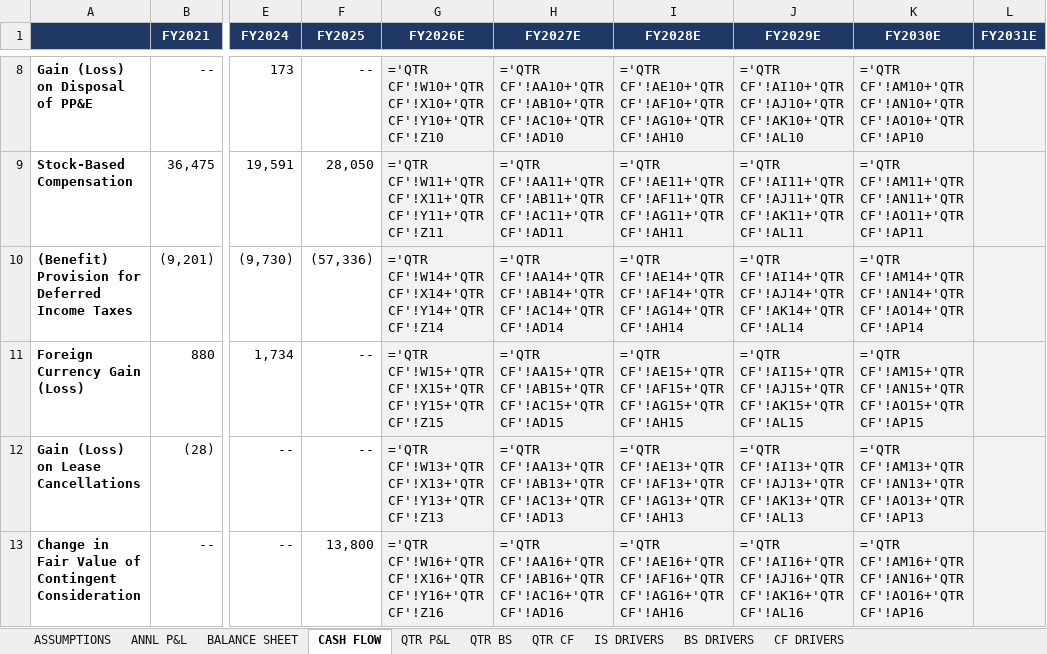
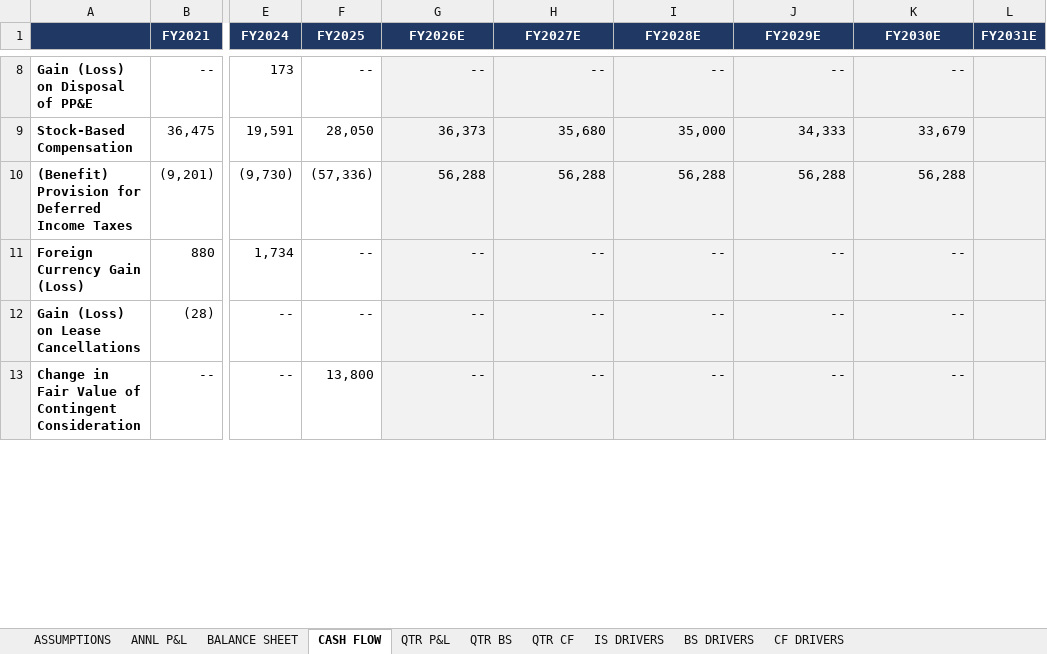
Before and after one commit to grodino12/grodino_brain, an Excel workbook: Knowledge/Model Outputs/CELH/CELH_model.xlsx, sheet CASH FLOW, drawn as a sheet; only a part is shown, gaps mark what is left out; values as stored, in another font and other column widths than the file's, no borders; formulas without a stored value are shown as written; the diff covers the shown part only; the diff names each change by its address in the sheet, - before the commit and + after, or states it on an @@ line.

```diff
--- a/Knowledge/Model Outputs/CELH/CELH_model.xlsx (sheet CASH FLOW)
+++ b/Knowledge/Model Outputs/CELH/CELH_model.xlsx (sheet CASH FLOW)
-G8 (FY2026E): ='QTR CF'!W10+'QTR CF'!X10+'QTR CF'!Y10+'QTR CF'!Z10
+G8 (FY2026E): --
-H8 (FY2027E): ='QTR CF'!AA10+'QTR CF'!AB10+'QTR CF'!AC10+'QTR CF'!AD10
+H8 (FY2027E): --
-I8 (FY2028E): ='QTR CF'!AE10+'QTR CF'!AF10+'QTR CF'!AG10+'QTR CF'!AH10
+I8 (FY2028E): --
-J8 (FY2029E): ='QTR CF'!AI10+'QTR CF'!AJ10+'QTR CF'!AK10+'QTR CF'!AL10
+J8 (FY2029E): --
-K8 (FY2030E): ='QTR CF'!AM10+'QTR CF'!AN10+'QTR CF'!AO10+'QTR CF'!AP10
+K8 (FY2030E): --
-G9 (FY2026E): ='QTR CF'!W11+'QTR CF'!X11+'QTR CF'!Y11+'QTR CF'!Z11
+G9 (FY2026E): 36,373
-H9 (FY2027E): ='QTR CF'!AA11+'QTR CF'!AB11+'QTR CF'!AC11+'QTR CF'!AD11
+H9 (FY2027E): 35,680
-I9 (FY2028E): ='QTR CF'!AE11+'QTR CF'!AF11+'QTR CF'!AG11+'QTR CF'!AH11
+I9 (FY2028E): 35,000
-J9 (FY2029E): ='QTR CF'!AI11+'QTR CF'!AJ11+'QTR CF'!AK11+'QTR CF'!AL11
+J9 (FY2029E): 34,333
-K9 (FY2030E): ='QTR CF'!AM11+'QTR CF'!AN11+'QTR CF'!AO11+'QTR CF'!AP11
+K9 (FY2030E): 33,679
-G10 (FY2026E): ='QTR CF'!W14+'QTR CF'!X14+'QTR CF'!Y14+'QTR CF'!Z14
+G10 (FY2026E): 56,288
-H10 (FY2027E): ='QTR CF'!AA14+'QTR CF'!AB14+'QTR CF'!AC14+'QTR CF'!AD14
+H10 (FY2027E): 56,288
-I10 (FY2028E): ='QTR CF'!AE14+'QTR CF'!AF14+'QTR CF'!AG14+'QTR CF'!AH14
+I10 (FY2028E): 56,288
-J10 (FY2029E): ='QTR CF'!AI14+'QTR CF'!AJ14+'QTR CF'!AK14+'QTR CF'!AL14
+J10 (FY2029E): 56,288
-K10 (FY2030E): ='QTR CF'!AM14+'QTR CF'!AN14+'QTR CF'!AO14+'QTR CF'!AP14
+K10 (FY2030E): 56,288
-G11 (FY2026E): ='QTR CF'!W15+'QTR CF'!X15+'QTR CF'!Y15+'QTR CF'!Z15
+G11 (FY2026E): --
-H11 (FY2027E): ='QTR CF'!AA15+'QTR CF'!AB15+'QTR CF'!AC15+'QTR CF'!AD15
+H11 (FY2027E): --
-I11 (FY2028E): ='QTR CF'!AE15+'QTR CF'!AF15+'QTR CF'!AG15+'QTR CF'!AH15
+I11 (FY2028E): --
-J11 (FY2029E): ='QTR CF'!AI15+'QTR CF'!AJ15+'QTR CF'!AK15+'QTR CF'!AL15
+J11 (FY2029E): --
-K11 (FY2030E): ='QTR CF'!AM15+'QTR CF'!AN15+'QTR CF'!AO15+'QTR CF'!AP15
+K11 (FY2030E): --
-G12 (FY2026E): ='QTR CF'!W13+'QTR CF'!X13+'QTR CF'!Y13+'QTR CF'!Z13
+G12 (FY2026E): --
-H12 (FY2027E): ='QTR CF'!AA13+'QTR CF'!AB13+'QTR CF'!AC13+'QTR CF'!AD13
+H12 (FY2027E): --
-I12 (FY2028E): ='QTR CF'!AE13+'QTR CF'!AF13+'QTR CF'!AG13+'QTR CF'!AH13
+I12 (FY2028E): --
-J12 (FY2029E): ='QTR CF'!AI13+'QTR CF'!AJ13+'QTR CF'!AK13+'QTR CF'!AL13
+J12 (FY2029E): --
-K12 (FY2030E): ='QTR CF'!AM13+'QTR CF'!AN13+'QTR CF'!AO13+'QTR CF'!AP13
+K12 (FY2030E): --
-G13 (FY2026E): ='QTR CF'!W16+'QTR CF'!X16+'QTR CF'!Y16+'QTR CF'!Z16
+G13 (FY2026E): --
-H13 (FY2027E): ='QTR CF'!AA16+'QTR CF'!AB16+'QTR CF'!AC16+'QTR CF'!AD16
+H13 (FY2027E): --
-I13 (FY2028E): ='QTR CF'!AE16+'QTR CF'!AF16+'QTR CF'!AG16+'QTR CF'!AH16
+I13 (FY2028E): --
-J13 (FY2029E): ='QTR CF'!AI16+'QTR CF'!AJ16+'QTR CF'!AK16+'QTR CF'!AL16
+J13 (FY2029E): --
-K13 (FY2030E): ='QTR CF'!AM16+'QTR CF'!AN16+'QTR CF'!AO16+'QTR CF'!AP16
+K13 (FY2030E): --
```
Also changed, not shown: 239 edited cells elsewhere in this sheet, sheet QTR CF, sheet QTR BS, sheet BS DRIVERS, sheet CF DRIVERS, sheet QTR P&L, sheet IS DRIVERS, 2 more sheets, 5 other files.
